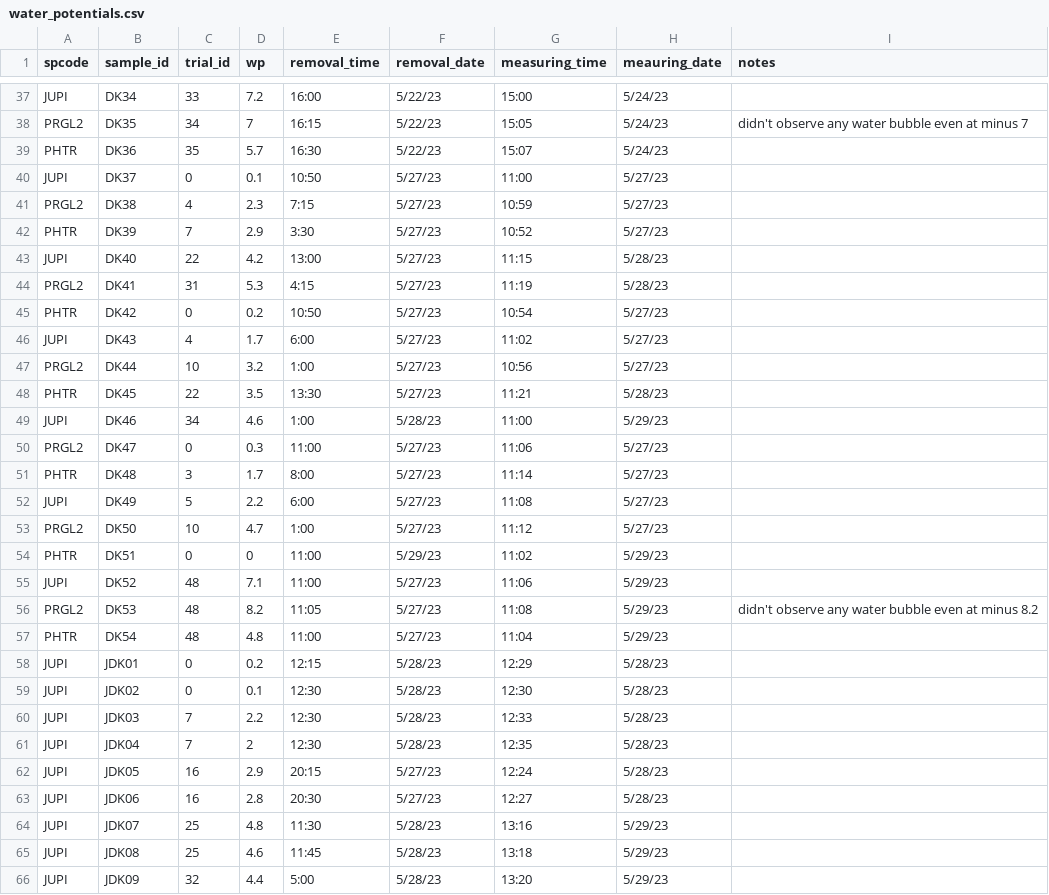
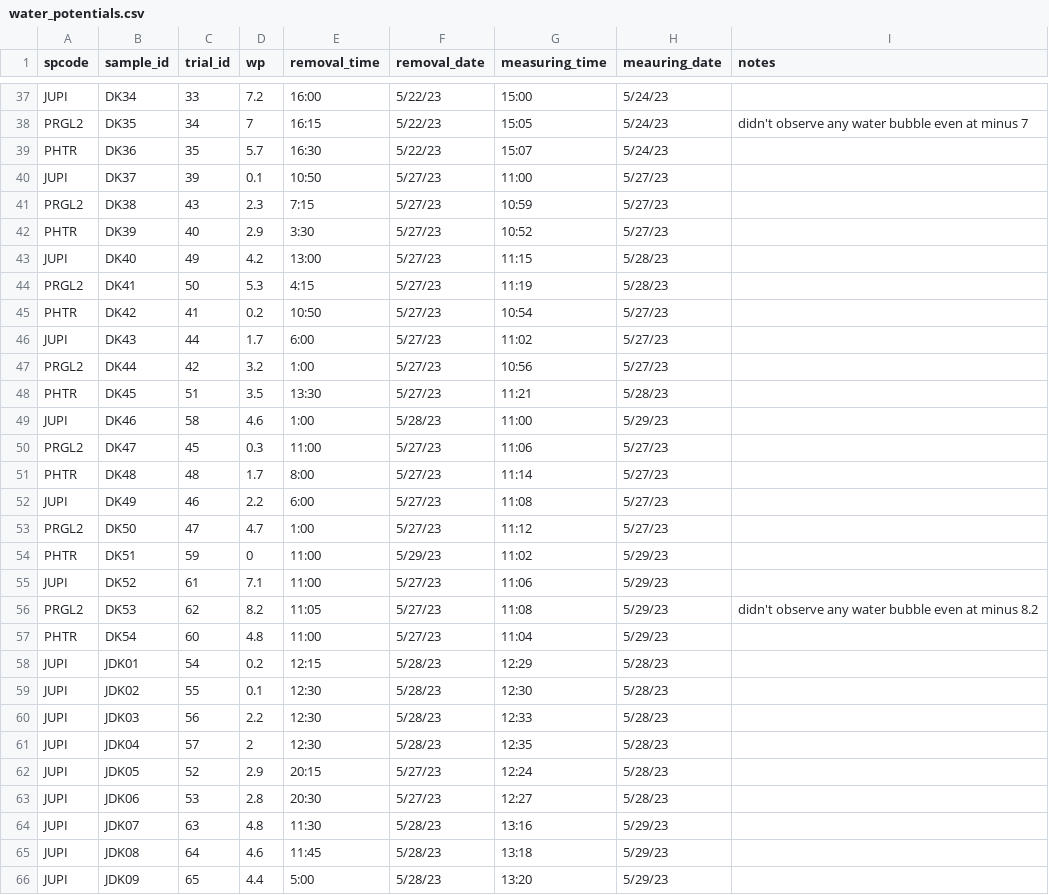
Before and after one commit to schwilklab/flam-psi, a CSV file: data/water_potentials.csv, drawn as a sheet; only a part is shown, gaps mark what is left out; the diff covers the shown part only.

Commit message:
Correction of trial numbers belonging to the third trip

```diff
--- a/data/water_potentials.csv
+++ b/data/water_potentials.csv
@@ -39,28 +39,28 @@ PRGL2,DK35,34,7,16:15,5/22/23,15:05,5/24/23,didn't observe any water bubble even
 PHTR,DK36,35,5.7,16:30,5/22/23,15:07,5/24/23,
-JUPI,DK37,0,0.1,10:50,5/27/23,11:00,5/27/23,
-PRGL2,DK38,4,2.3,7:15,5/27/23,10:59,5/27/23,
-PHTR,DK39,7,2.9,3:30,5/27/23,10:52,5/27/23,
-JUPI,DK40,22,4.2,13:00,5/27/23,11:15,5/28/23,
-PRGL2,DK41,31,5.3,4:15,5/27/23,11:19,5/28/23,
-PHTR,DK42,0,0.2,10:50,5/27/23,10:54,5/27/23,
-JUPI,DK43,4,1.7,6:00,5/27/23,11:02,5/27/23,
-PRGL2,DK44,10,3.2,1:00,5/27/23,10:56,5/27/23,
-PHTR,DK45,22,3.5,13:30,5/27/23,11:21,5/28/23,
-JUPI,DK46,34,4.6,1:00,5/28/23,11:00,5/29/23,
-PRGL2,DK47,0,0.3,11:00,5/27/23,11:06,5/27/23,
-PHTR,DK48,3,1.7,8:00,5/27/23,11:14,5/27/23,
-JUPI,DK49,5,2.2,6:00,5/27/23,11:08,5/27/23,
-PRGL2,DK50,10,4.7,1:00,5/27/23,11:12,5/27/23,
-PHTR,DK51,0,0,11:00,5/29/23,11:02,5/29/23,
-JUPI,DK52,48,7.1,11:00,5/27/23,11:06,5/29/23,
-PRGL2,DK53,48,8.2,11:05,5/27/23,11:08,5/29/23,didn't observe any water bubble even at minus 8.2
-PHTR,DK54,48,4.8,11:00,5/27/23,11:04,5/29/23,
-JUPI,JDK01,0,0.2,12:15,5/28/23,12:29,5/28/23,
-JUPI,JDK02,0,0.1,12:30,5/28/23,12:30,5/28/23,
-JUPI,JDK03,7,2.2,12:30,5/28/23,12:33,5/28/23,
-JUPI,JDK04,7,2,12:30,5/28/23,12:35,5/28/23,
-JUPI,JDK05,16,2.9,20:15,5/27/23,12:24,5/28/23,
-JUPI,JDK06,16,2.8,20:30,5/27/23,12:27,5/28/23,
-JUPI,JDK07,25,4.8,11:30,5/28/23,13:16,5/29/23,
-JUPI,JDK08,25,4.6,11:45,5/28/23,13:18,5/29/23,
-JUPI,JDK09,32,4.4,5:00,5/28/23,13:20,5/29/23,
+JUPI,DK37,39,0.1,10:50,5/27/23,11:00,5/27/23,
+PRGL2,DK38,43,2.3,7:15,5/27/23,10:59,5/27/23,
+PHTR,DK39,40,2.9,3:30,5/27/23,10:52,5/27/23,
+JUPI,DK40,49,4.2,13:00,5/27/23,11:15,5/28/23,
+PRGL2,DK41,50,5.3,4:15,5/27/23,11:19,5/28/23,
+PHTR,DK42,41,0.2,10:50,5/27/23,10:54,5/27/23,
+JUPI,DK43,44,1.7,6:00,5/27/23,11:02,5/27/23,
+PRGL2,DK44,42,3.2,1:00,5/27/23,10:56,5/27/23,
+PHTR,DK45,51,3.5,13:30,5/27/23,11:21,5/28/23,
+JUPI,DK46,58,4.6,1:00,5/28/23,11:00,5/29/23,
+PRGL2,DK47,45,0.3,11:00,5/27/23,11:06,5/27/23,
+PHTR,DK48,48,1.7,8:00,5/27/23,11:14,5/27/23,
+JUPI,DK49,46,2.2,6:00,5/27/23,11:08,5/27/23,
+PRGL2,DK50,47,4.7,1:00,5/27/23,11:12,5/27/23,
+PHTR,DK51,59,0,11:00,5/29/23,11:02,5/29/23,
+JUPI,DK52,61,7.1,11:00,5/27/23,11:06,5/29/23,
+PRGL2,DK53,62,8.2,11:05,5/27/23,11:08,5/29/23,didn't observe any water bubble even at minus 8.2
+PHTR,DK54,60,4.8,11:00,5/27/23,11:04,5/29/23,
+JUPI,JDK01,54,0.2,12:15,5/28/23,12:29,5/28/23,
+JUPI,JDK02,55,0.1,12:30,5/28/23,12:30,5/28/23,
+JUPI,JDK03,56,2.2,12:30,5/28/23,12:33,5/28/23,
+JUPI,JDK04,57,2,12:30,5/28/23,12:35,5/28/23,
+JUPI,JDK05,52,2.9,20:15,5/27/23,12:24,5/28/23,
+JUPI,JDK06,53,2.8,20:30,5/27/23,12:27,5/28/23,
+JUPI,JDK07,63,4.8,11:30,5/28/23,13:16,5/29/23,
+JUPI,JDK08,64,4.6,11:45,5/28/23,13:18,5/29/23,
+JUPI,JDK09,65,4.4,5:00,5/28/23,13:20,5/29/23,
```
Also changed, not shown: 1 edited cell elsewhere in this file.
